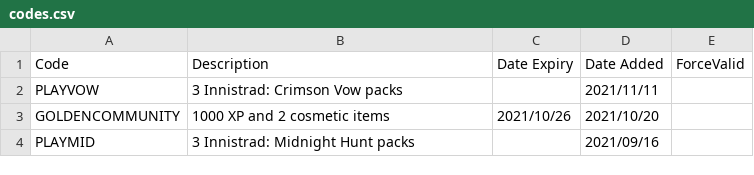
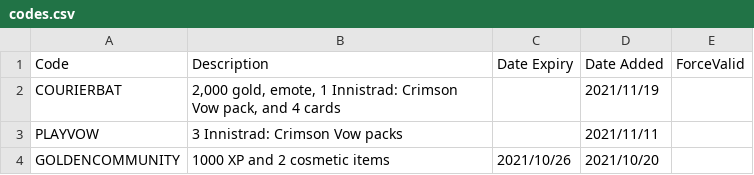
Before and after one commit to LaustinSpayce/arena-codes, a CSV file: src/data/codes.csv, drawn as a sheet; only a part is shown; the shorter side is filled out with more unchanged rows; the diff names each change by its address in the sheet, - before the commit and + after, or states it on an @@ line.

Commit message:
Add COURIERBAT code

```diff
--- a/src/data/codes.csv
+++ b/src/data/codes.csv
+row 2: COURIERBAT | 2,000 gold, emote, 1 Innistrad: Crimson Vow pack, and 4 cards |  | 2021/11/19
```
